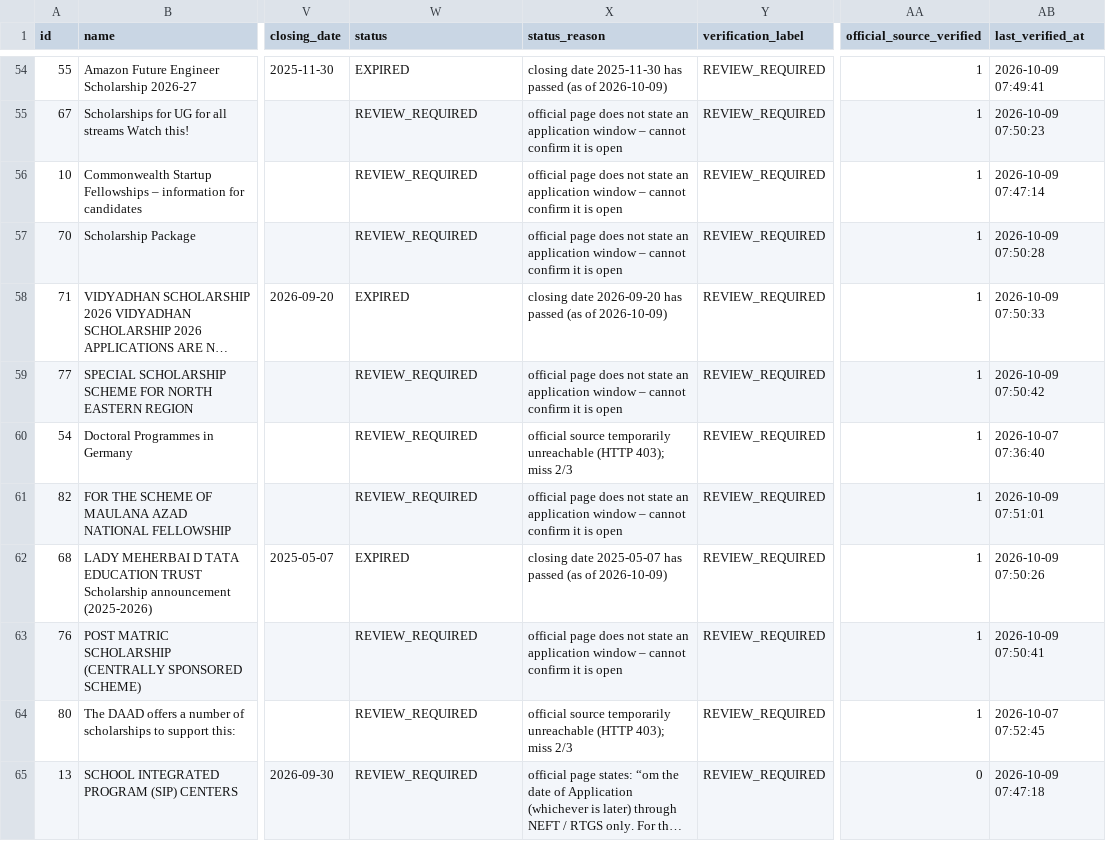
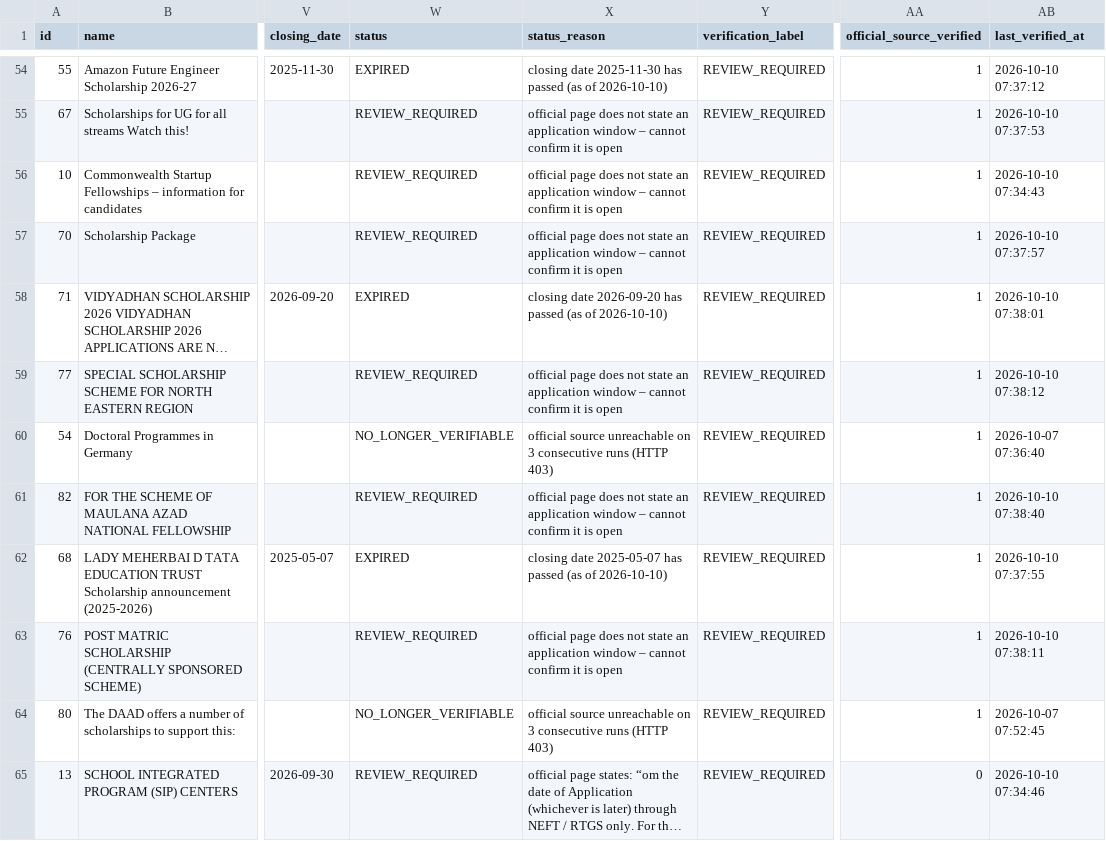
Before and after one commit to mitul-bhatia/edxso-scholarship-intelligence, a CSV file: data/sample/scholarships.csv, drawn as a sheet; only a part is shown, gaps mark what is left out; long unchanged cells end in …; the diff covers the shown part only; the diff names each change by its address in the sheet, - before the commit and + after, or states it on an @@ line.

```diff
--- a/data/sample/scholarships.csv
+++ b/data/sample/scholarships.csv
-X54 (status_reason): …(as of 2026-10-09)
+X54 (status_reason): …(as of 2026-10-10)
-AB54 (last_verified_at): 2026-10-09 07:49:41
+AB54 (last_verified_at): 2026-10-10 07:37:12
-AB55 (last_verified_at): 2026-10-09 07:50:23
+AB55 (last_verified_at): 2026-10-10 07:37:53
-AB56 (last_verified_at): 2026-10-09 07:47:14
+AB56 (last_verified_at): 2026-10-10 07:34:43
-AB57 (last_verified_at): 2026-10-09 07:50:28
+AB57 (last_verified_at): 2026-10-10 07:37:57
-X58 (status_reason): …(as of 2026-10-09)
+X58 (status_reason): …(as of 2026-10-10)
-AB58 (last_verified_at): 2026-10-09 07:50:33
+AB58 (last_verified_at): 2026-10-10 07:38:01
-AB59 (last_verified_at): 2026-10-09 07:50:42
+AB59 (last_verified_at): 2026-10-10 07:38:12
-W60 (status): REVIEW_REQUIRED
+W60 (status): NO_LONGER_VERIFIABLE
-X60 (status_reason): official source temporarily unreachable (HTTP 403); miss 2/3
+X60 (status_reason): official source unreachable on 3 consecutive runs (HTTP 403)
-AB61 (last_verified_at): 2026-10-09 07:51:01
+AB61 (last_verified_at): 2026-10-10 07:38:40
-X62 (status_reason): …(as of 2026-10-09)
+X62 (status_reason): …(as of 2026-10-10)
-AB62 (last_verified_at): 2026-10-09 07:50:26
+AB62 (last_verified_at): 2026-10-10 07:37:55
-AB63 (last_verified_at): 2026-10-09 07:50:41
+AB63 (last_verified_at): 2026-10-10 07:38:11
-W64 (status): REVIEW_REQUIRED
+W64 (status): NO_LONGER_VERIFIABLE
-X64 (status_reason): official source temporarily unreachable (HTTP 403); miss 2/3
+X64 (status_reason): official source unreachable on 3 consecutive runs (HTTP 403)
-AB65 (last_verified_at): 2026-10-09 07:47:18
+AB65 (last_verified_at): 2026-10-10 07:34:46
```
Also changed, not shown: 1 added row, 1 removed row and 62 edited cells elsewhere in this file, 3 other files.
